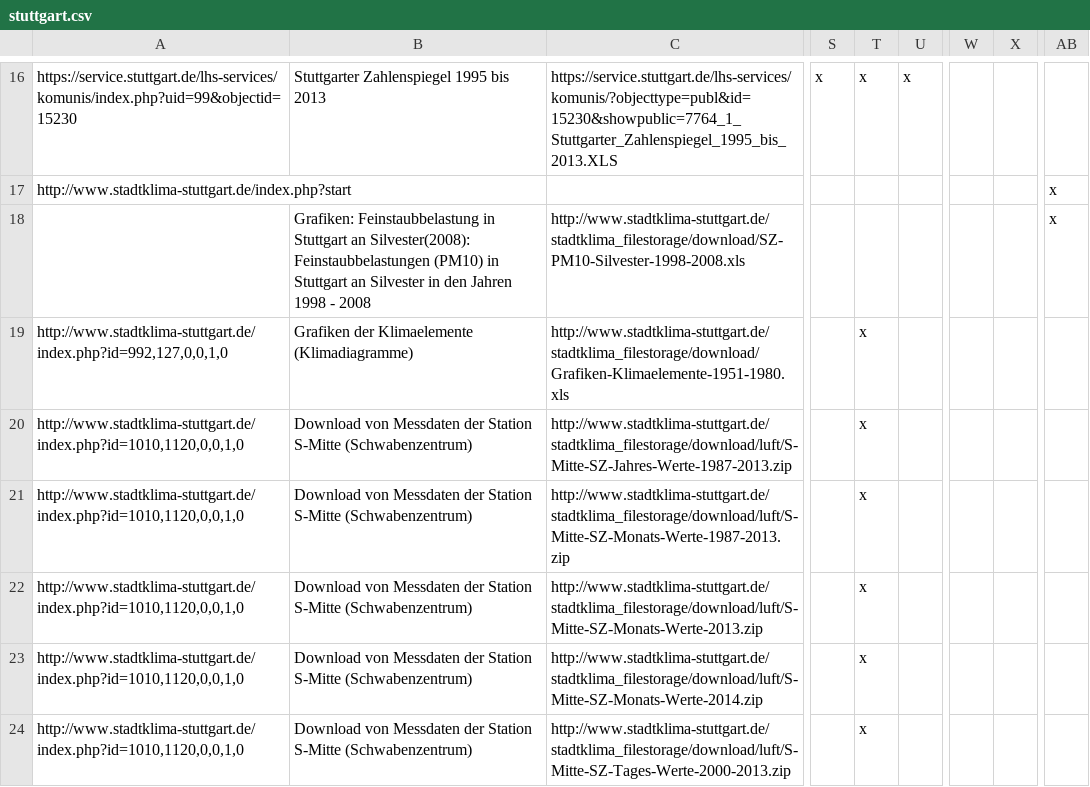
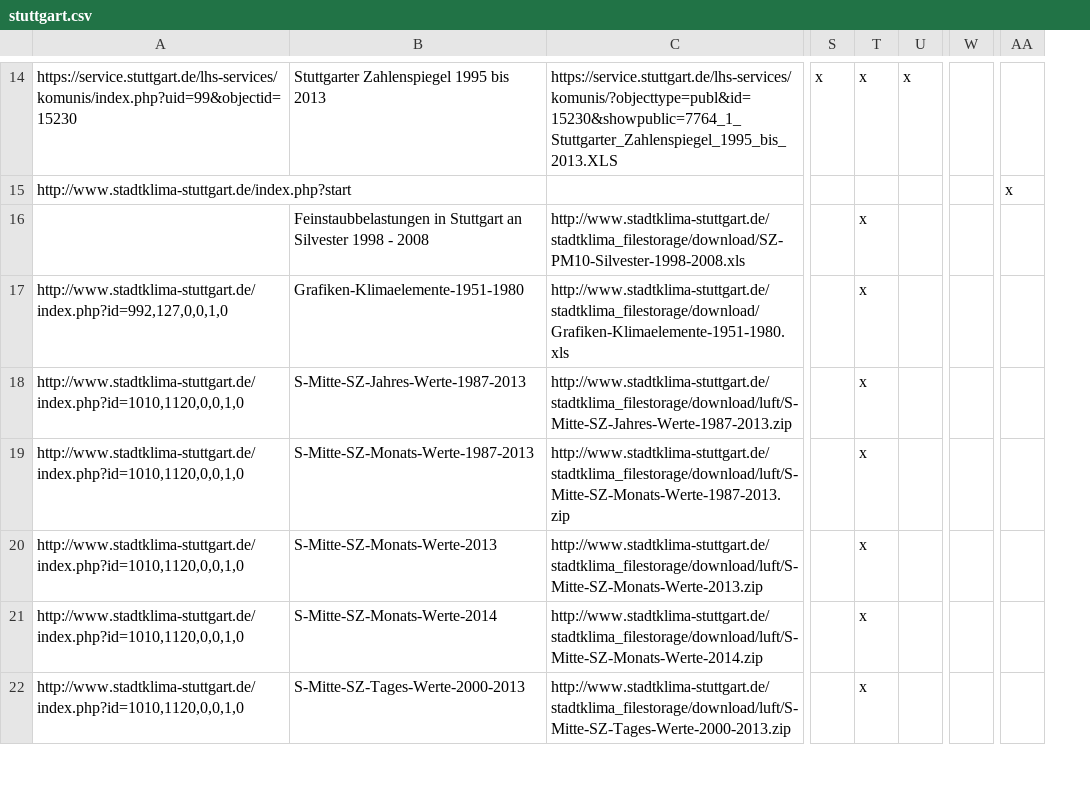
Before and after one commit to okfde/odmonitormap, a CSV file: data/stuttgart.csv, drawn as a sheet; only a part is shown, gaps mark what is left out; removed rows and columns are numbered as before the commit, all else as after; the diff covers the shown part only; the diff names each change by its address in the sheet, - before the commit and + after, or states it on an @@ line.

Commit message:
Fixes #9 by showing data about each city Latest data

```diff
--- a/data/stuttgart.csv
+++ b/data/stuttgart.csv
-column X, empty
-B16: Grafiken: Feinstaubbelastung in Stuttgart an Silvester(2008): Feinstaubbelastungen (PM10) in Stuttgart an Silvester in den Jahren 1998 -…
+B16: Feinstaubbelastungen in Stuttgart an Silvester 1998 -…
-T16: (empty)
+T16: x
-AA16: x
+AA16: (empty)
-B17: Grafiken der Klimaelemente (Klimadiagramme)
+B17: Grafiken-Klimaelemente-1951-1980
-B18: Download von Messdaten der Station S-Mitte (Schwabenzentrum)
+B18: S-Mitte-SZ-Jahres-Werte-1987-2013
-B19: Download von Messdaten der Station S-Mitte (Schwabenzentrum)
+B19: S-Mitte-SZ-Monats-Werte-1987-2013
-B20: Download von Messdaten der Station S-Mitte (Schwabenzentrum)
+B20: S-Mitte-SZ-Monats-Werte-2013
-B21: Download von Messdaten der Station S-Mitte (Schwabenzentrum)
+B21: S-Mitte-SZ-Monats-Werte-2014
-B22: Download von Messdaten der Station S-Mitte (Schwabenzentrum)
+B22: S-Mitte-SZ-Tages-Werte-2000-2013
```
Also changed, not shown: 3 removed rows and 6 edited cells elsewhere in this file, data/frankfurt.csv, data/index.csv, 3 other files.
